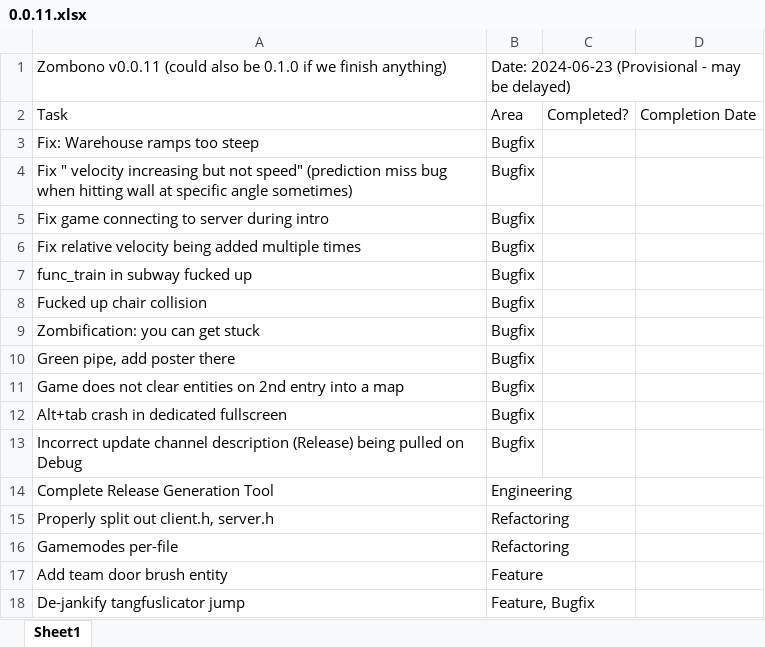
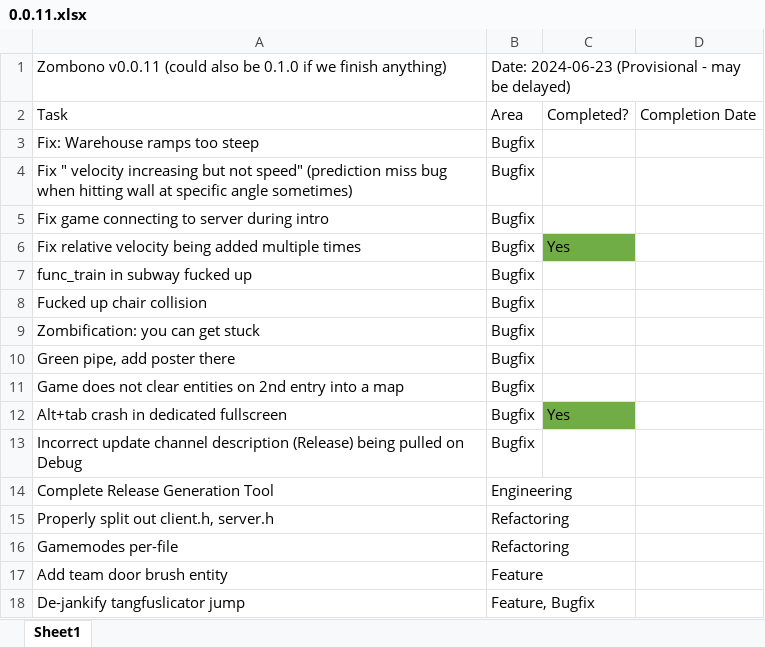
Before and after one commit to starfrost013/ZombonoEngine, an Excel workbook: docs/version_scheduling/0.0.11.xlsx, sheet Sheet1, drawn as a sheet; only a part is shown; values as stored, in another font and other column widths than the file's, no borders; the diff names each change by its address in the sheet, - before the commit and + after, or states it on an @@ line.

```diff
--- a/docs/version_scheduling/0.0.11.xlsx (sheet Sheet1)
+++ b/docs/version_scheduling/0.0.11.xlsx (sheet Sheet1)
-C6: (empty)
+C6: Yes
-C6 fill: none
+C6 fill: #70AD47
-C12: (empty)
+C12: Yes
-C12 fill: none
+C12 fill: #70AD47
```
Also changed, not shown: 4 other files.
